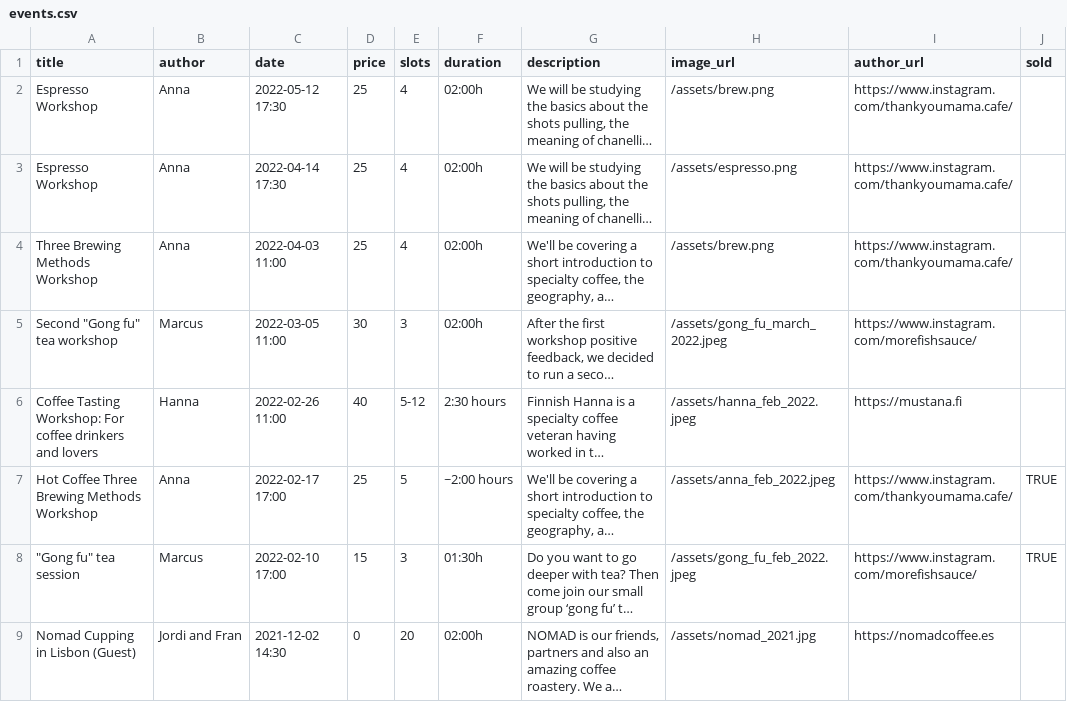
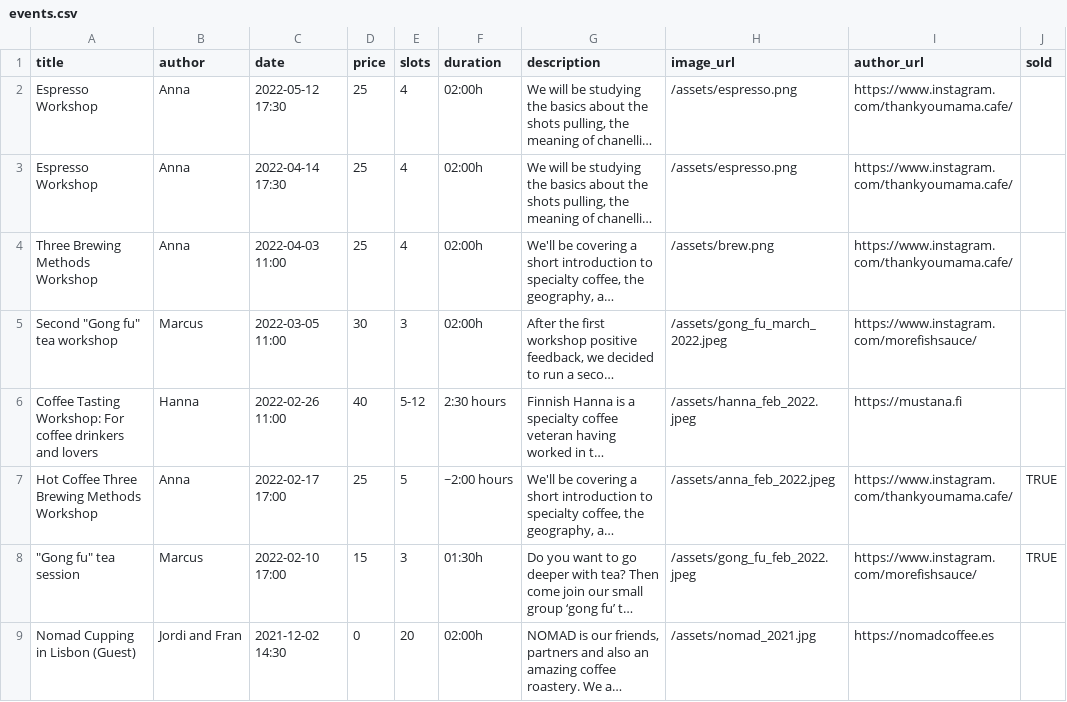
Before and after one commit to thankyoumama/website, a CSV file: _data/events.csv, drawn as a sheet; long unchanged cells end in …; the diff names each change by its address in the sheet, - before the commit and + after, or states it on an @@ line.

Commit message:
Updated latest event cover.

```diff
--- a/_data/events.csv
+++ b/_data/events.csv
-H2 (image_url): /assets/brew.png
+H2 (image_url): /assets/espresso.png
```
